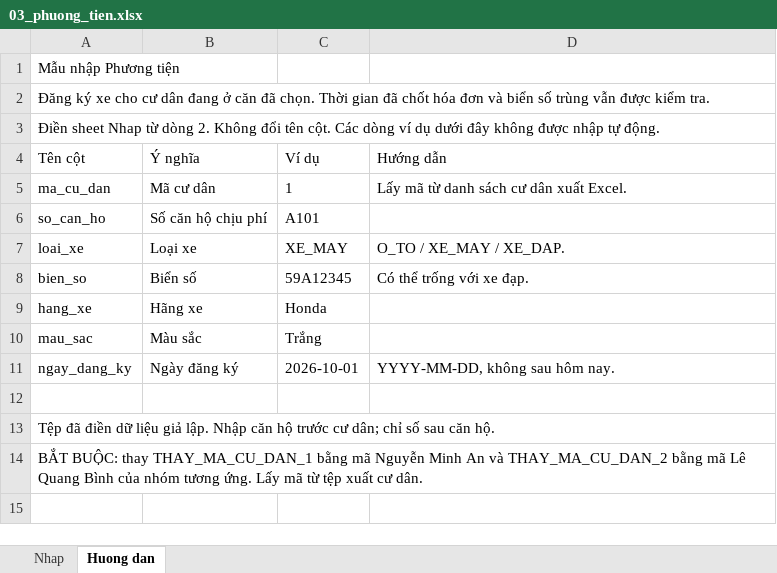
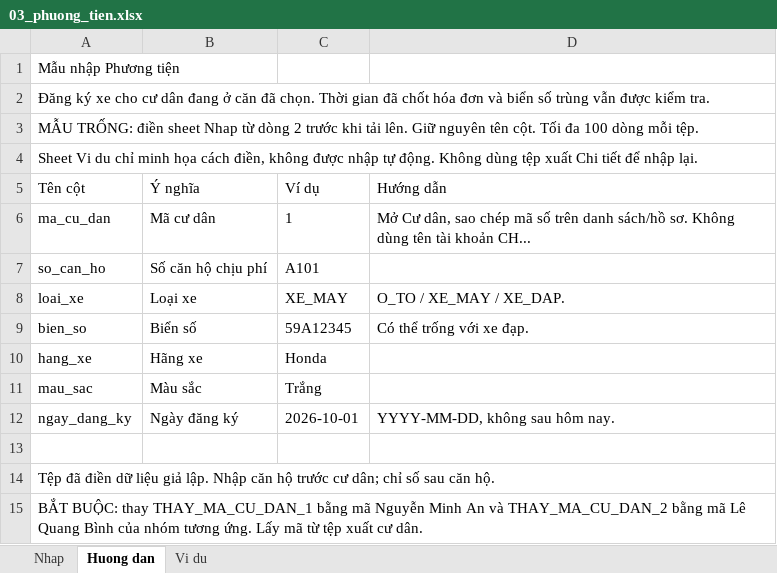
Before and after one commit to tunato2807-del/chung-cu-starter, an Excel workbook: samples/nhap-du-lieu/03_phuong_tien.xlsx, sheet Huong dan, drawn as a sheet; values as stored, in another font and other column widths than the file's, no borders; addresses are those after the commit; the diff names each change by its address in the sheet, - before the commit and + after, or states it on an @@ line.

```diff
--- a/samples/nhap-du-lieu/03_phuong_tien.xlsx (sheet Huong dan)
+++ b/samples/nhap-du-lieu/03_phuong_tien.xlsx (sheet Huong dan)
+sheet tab: Vi du
-A3 (Tên cột): Điền sheet Nhap từ dòng 2. Không đổi tên cột. Các dòng ví dụ dưới đây không được nhập tự động.
+A3 (Tên cột): MẪU TRỐNG: điền sheet Nhap từ dòng 2 trước khi tải lên. Giữ nguyên tên cột. Tối đa 100 dòng mỗi tệp.
+row 4: Sheet Vi du chỉ minh họa cách điền, không được nhập tự động. Không dùng tệp xuất Chi tiết để nhập lại.
-D6 (Hướng dẫn): Lấy mã từ danh sách cư dân xuất Excel.
+D6 (Hướng dẫn): Mở Cư dân, sao chép mã số trên danh sách/hồ sơ. Không dùng tên tài khoản CH...
```
Also changed, not shown: sheet Nhap, samples/nhap-du-lieu/01_can_ho.xlsx, samples/nhap-du-lieu/02_cu_dan.xlsx, 47 other files.
